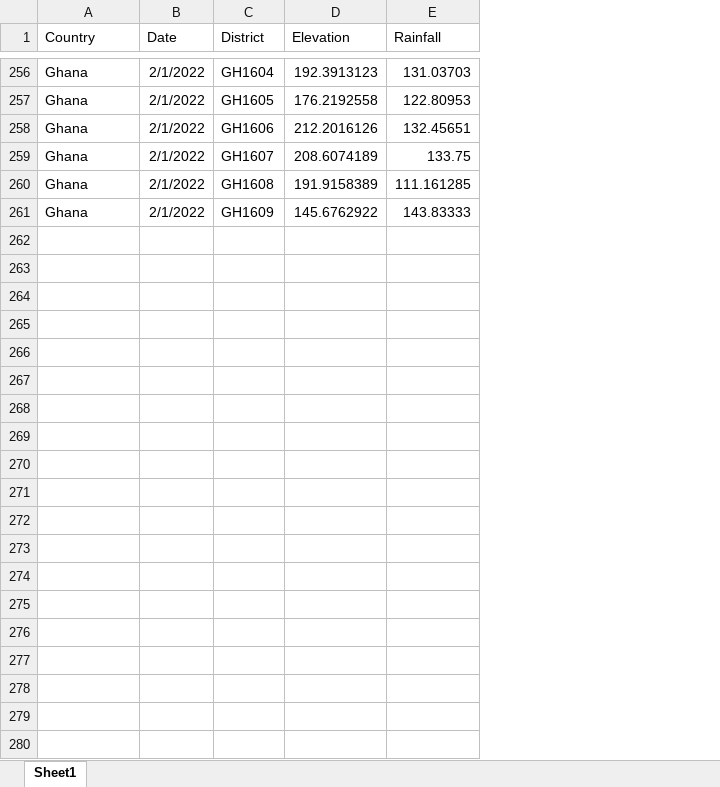
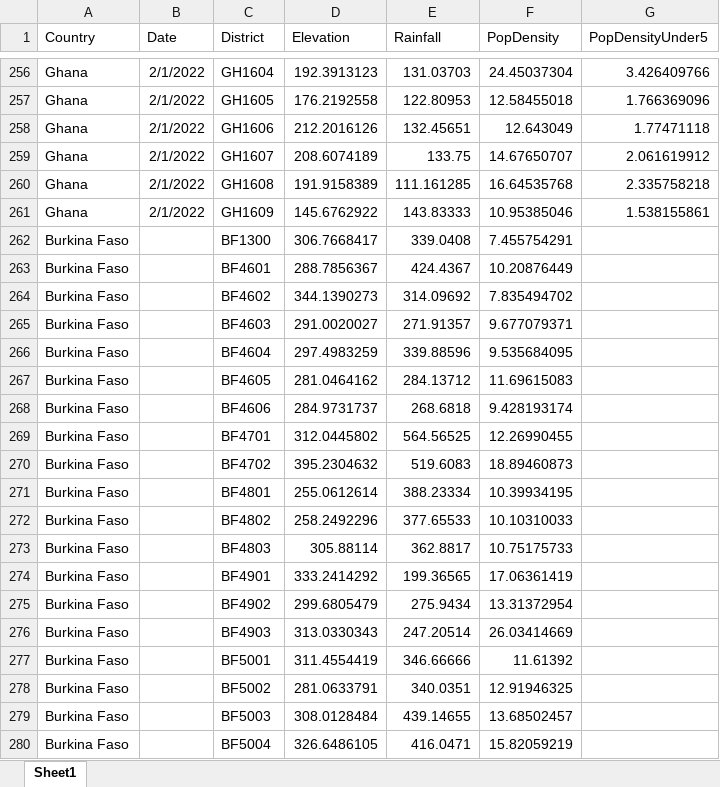
Before and after one commit to SAHagen/HDS5106, an Excel workbook: CombinedDataset.xlsx, sheet Sheet1, drawn as a sheet; only a part is shown, gaps mark what is left out; values as stored, in another font and other column widths than the file's, no borders; the diff covers the shown part only; the diff names each change by its address in the sheet, - before the commit and + after, or states it on an @@ line.

Commit message:
Update CombinedDataset.xlsx

```diff
--- a/CombinedDataset.xlsx (sheet Sheet1)
+++ b/CombinedDataset.xlsx (sheet Sheet1)
+column F (PopDensity), rows 256-261: 24.45037304 | 12.58455018 | 12.643049 | 14.67650707 | 16.64535768 | 10.95385046
+column G (PopDensityUnder5), rows 256-261: 3.426409766 | 1.766369096 | 1.77471118 | 2.061619912 | 2.335758218 | 1.538155861
+row 262: Burkina Faso |  | BF1300 | 306.7668417 | 339.0408 | 7.455754291
+row 263: Burkina Faso |  | BF4601 | 288.7856367 | 424.4367 | 10.20876449
+row 264: Burkina Faso |  | BF4602 | 344.1390273 | 314.09692 | 7.835494702
+row 265: Burkina Faso |  | BF4603 | 291.0020027 | 271.91357 | 9.677079371
+row 266: Burkina Faso |  | BF4604 | 297.4983259 | 339.88596 | 9.535684095
+row 267: Burkina Faso |  | BF4605 | 281.0464162 | 284.13712 | 11.69615083
+row 268: Burkina Faso |  | BF4606 | 284.9731737 | 268.6818 | 9.428193174
+row 269: Burkina Faso |  | BF4701 | 312.0445802 | 564.56525 | 12.26990455
+row 270: Burkina Faso |  | BF4702 | 395.2304632 | 519.6083 | 18.89460873
+row 271: Burkina Faso |  | BF4801 | 255.0612614 | 388.23334 | 10.39934195
+row 272: Burkina Faso |  | BF4802 | 258.2492296 | 377.65533 | 10.10310033
+row 273: Burkina Faso |  | BF4803 | 305.88114 | 362.8817 | 10.75175733
+row 274: Burkina Faso |  | BF4901 | 333.2414292 | 199.36565 | 17.06361419
+row 275: Burkina Faso |  | BF4902 | 299.6805479 | 275.9434 | 13.31372954
+row 276: Burkina Faso |  | BF4903 | 313.0330343 | 247.20514 | 26.03414669
+row 277: Burkina Faso |  | BF5001 | 311.4554419 | 346.66666 | 11.61392
+row 278: Burkina Faso |  | BF5002 | 281.0633791 | 340.0351 | 12.91946325
+row 279: Burkina Faso |  | BF5003 | 308.0128484 | 439.14655 | 13.68502457
+row 280: Burkina Faso |  | BF5004 | 326.6486105 | 416.0471 | 15.82059219
```
Also changed, not shown: 134 added rows elsewhere in this sheet.
